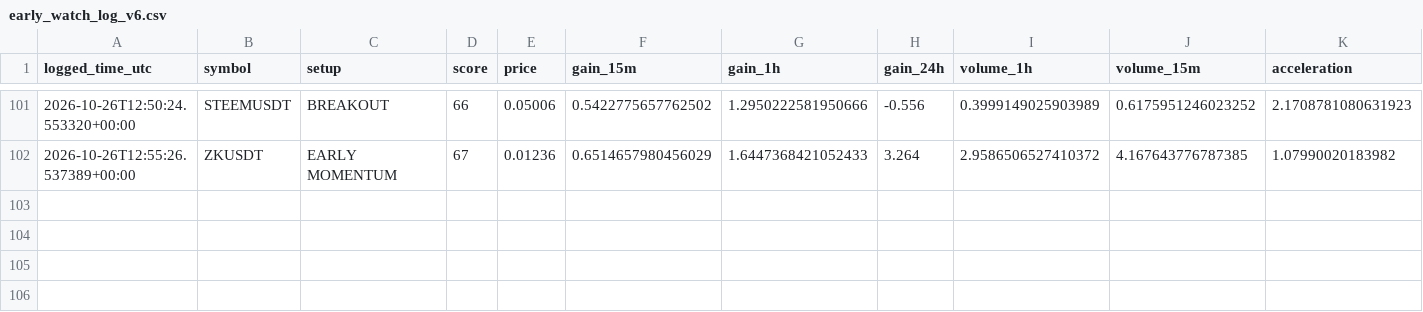
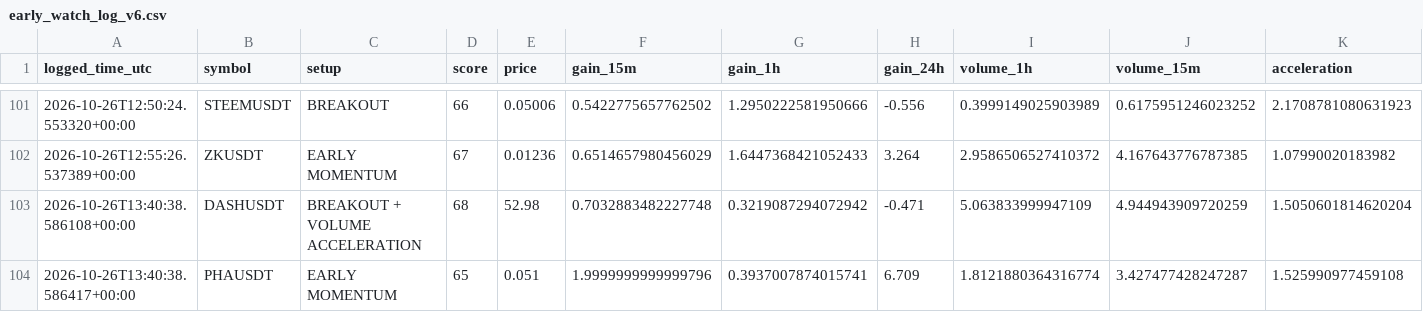
Before and after one commit to solom20232007/v6, a CSV file: early_watch_log_v6.csv, drawn as a sheet; only a part is shown, gaps mark what is left out; rows hold the shown columns only; the diff names each change by its address in the sheet, - before the commit and + after, or states it on an @@ line.

```diff
--- a/early_watch_log_v6.csv
+++ b/early_watch_log_v6.csv
+row 103: 2026-10-26T13:40:38.586108+00:00 | DASHUSDT | BREAKOUT + VOLUME ACCELERATION | 68 | 52.98 | 0.7032883482227748 | 0.3219087294072942 | -0.471 | 5.063833999947109 | 4.944943909720259 | 1.5050601814620204
+row 104: 2026-10-26T13:40:38.586417+00:00 | PHAUSDT | EARLY MOMENTUM | 65 | 0.051 | 1.9999999999999796 | 0.3937007874015741 | 6.709 | 1.8121880364316774 | 3.427477428247287 | 1.525990977459108
```
Also changed, not shown: early_scan_diagnostics_v6.csv, 1 other file.
